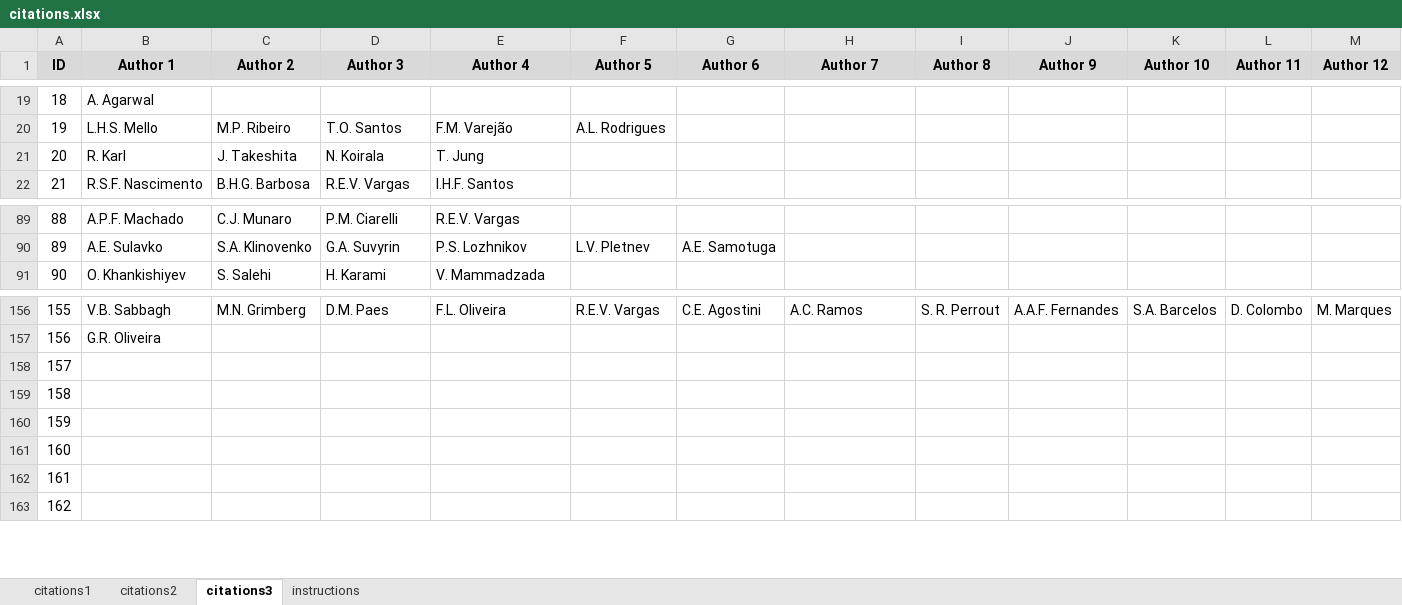
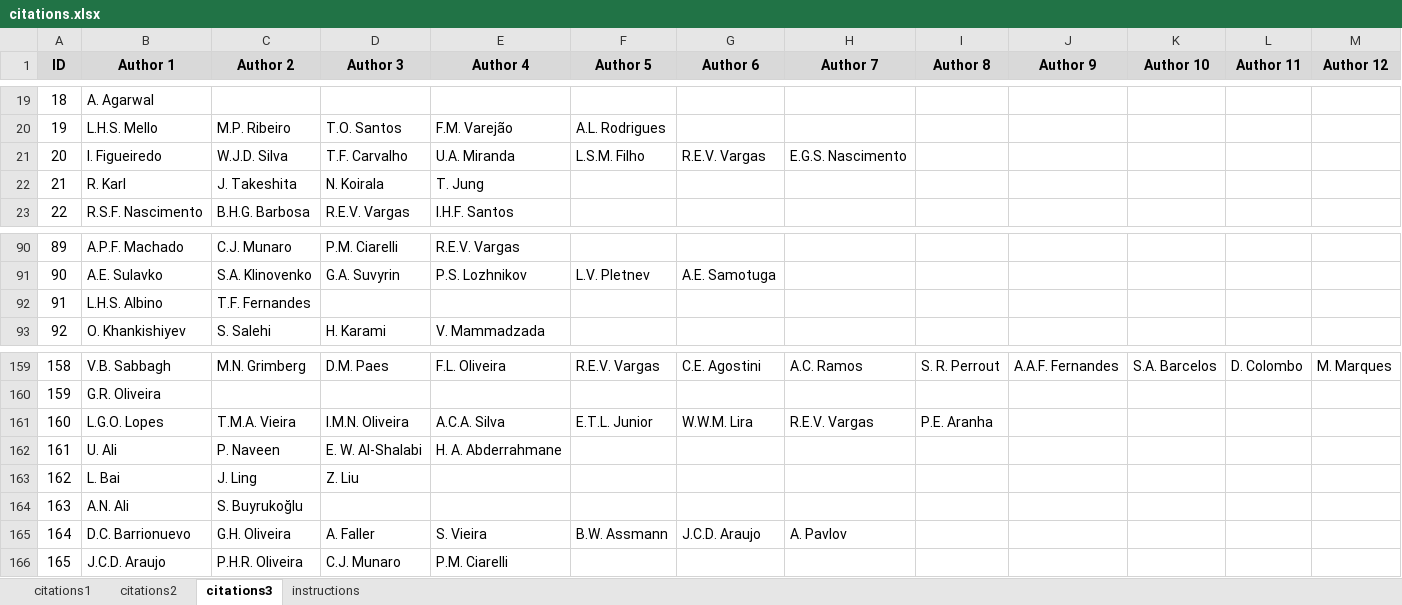
Before and after one commit to petrobras/3W, an Excel workbook: community/citations.xlsx, sheet citations3, drawn as a sheet; only a part is shown, gaps mark what is left out; values as stored, in another font and other column widths than the file's, no borders; addresses are those after the commit; rows hold the shown columns only; the diff covers the shown part only; the diff names each change by its address in the sheet, - before the commit and + after, or states it on an @@ line.

Commit message:
Add 20 new citations, update LISTS_OF_CITATIONS.md, images and citations.xlsx, and add the final graduation project PDF

```diff
--- a/community/citations.xlsx (sheet citations3)
+++ b/community/citations.xlsx (sheet citations3)
+row 21: 20 | I. Figueiredo | W.J.D. Silva | T.F. Carvalho | U.A. Miranda | L.S.M. Filho | R.E.V. Vargas | E.G.S. Nascimento
@@ column A (ID) renumbered between rows 22 and 173 @@
+row 92: 91 | L.H.S. Albino | T.F. Fernandes
-B161 (Author 1): (empty)
+B161 (Author 1): L.G.O. Lopes
-C161 (Author 2): (empty)
+C161 (Author 2): T.M.A. Vieira
-D161 (Author 3): (empty)
+D161 (Author 3): I.M.N. Oliveira
-E161 (Author 4): (empty)
+E161 (Author 4): A.C.A. Silva
-F161 (Author 5): (empty)
+F161 (Author 5): E.T.L. Junior
-G161 (Author 6): (empty)
+G161 (Author 6): W.W.M. Lira
-H161 (Author 7): (empty)
+H161 (Author 7): R.E.V. Vargas
-I161 (Author 8): (empty)
+I161 (Author 8): P.E. Aranha
-B162 (Author 1): (empty)
+B162 (Author 1): U. Ali
-C162 (Author 2): (empty)
+C162 (Author 2): P. Naveen
-D162 (Author 3): (empty)
+D162 (Author 3): E. W. Al-Shalabi
-E162 (Author 4): (empty)
+E162 (Author 4): H. A. Abderrahmane
-B163 (Author 1): (empty)
+B163 (Author 1): L. Bai
-C163 (Author 2): (empty)
+C163 (Author 2): J. Ling
-D163 (Author 3): (empty)
+D163 (Author 3): Z. Liu
-B164 (Author 1): (empty)
+B164 (Author 1): A.N. Ali
-C164 (Author 2): (empty)
+C164 (Author 2): S. Buyrukoğlu
-B165 (Author 1): (empty)
+B165 (Author 1): D.C. Barrionuevo
-C165 (Author 2): (empty)
+C165 (Author 2): G.H. Oliveira
-D165 (Author 3): (empty)
+D165 (Author 3): A. Faller
-E165 (Author 4): (empty)
+E165 (Author 4): S. Vieira
-F165 (Author 5): (empty)
+F165 (Author 5): B.W. Assmann
-G165 (Author 6): (empty)
+G165 (Author 6): J.C.D. Araujo
-H165 (Author 7): (empty)
+H165 (Author 7): A. Pavlov
-B166 (Author 1): (empty)
+B166 (Author 1): J.C.D. Araujo
-C166 (Author 2): (empty)
+C166 (Author 2): P.H.R. Oliveira
-D166 (Author 3): (empty)
+D166 (Author 3): C.J. Munaro
-E166 (Author 4): (empty)
+E166 (Author 4): P.M. Ciarelli
```
Also changed, not shown: 5 added rows, 1 moved row and 32 edited cells elsewhere in this sheet, sheet citations1, sheet citations2, formulas that keep their value, 7 other files.
